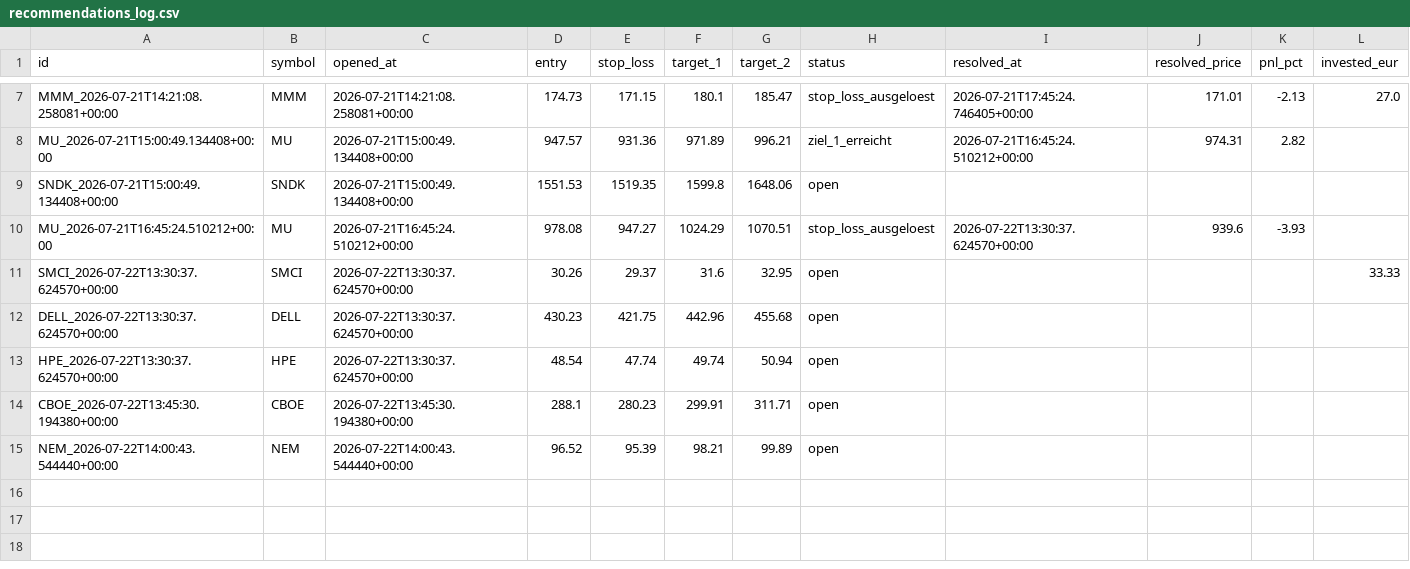
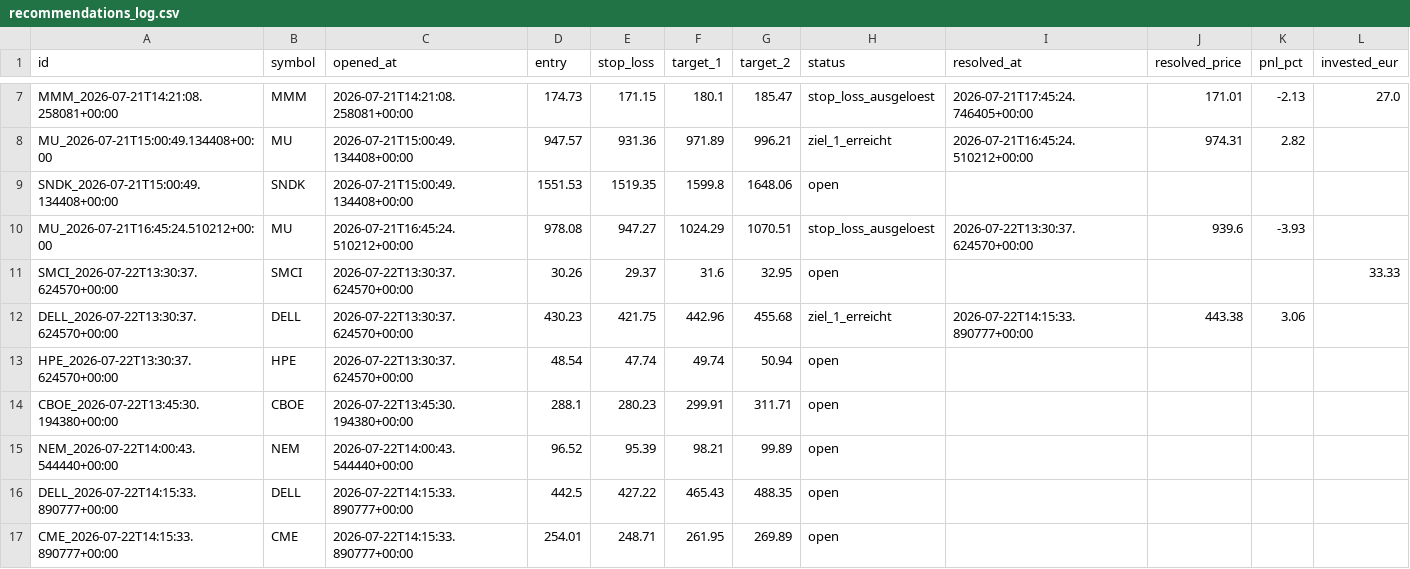
Before and after one commit to luiswolny-dot/Trading-Gehirn, a CSV file: data/recommendations_log.csv, drawn as a sheet; only a part is shown, gaps mark what is left out.

```diff
--- a/data/recommendations_log.csv
+++ b/data/recommendations_log.csv
@@ -11,3 +11,3 @@ MU_2026-07-21T16:45:24.510212+00:00,MU,2026-07-21T16:45:24.510212+00:00,978.08,9
 SMCI_2026-07-22T13:30:37.624570+00:00,SMCI,2026-07-22T13:30:37.624570+00:00,30.26,29.37,31.6,32.95,open,,,,33.33
-DELL_2026-07-22T13:30:37.624570+00:00,DELL,2026-07-22T13:30:37.624570+00:00,430.23,421.75,442.96,455.68,open,,,,
+DELL_2026-07-22T13:30:37.624570+00:00,DELL,2026-07-22T13:30:37.624570+00:00,430.23,421.75,442.96,455.68,ziel_1_erreicht,2026-07-22T14:15:33.890777+00:00,443.38,3.06,
 HPE_2026-07-22T13:30:37.624570+00:00,HPE,2026-07-22T13:30:37.624570+00:00,48.54,47.74,49.74,50.94,open,,,,
@@ -15 +15,3 @@ CBOE_2026-07-22T13:45:30.194380+00:00,CBOE,2026-07-22T13:45:30.194380+00:00,288.
 NEM_2026-07-22T14:00:43.544440+00:00,NEM,2026-07-22T14:00:43.544440+00:00,96.52,95.39,98.21,99.89,open,,,,
+DELL_2026-07-22T14:15:33.890777+00:00,DELL,2026-07-22T14:15:33.890777+00:00,442.5,427.22,465.43,488.35,open,,,,
+CME_2026-07-22T14:15:33.890777+00:00,CME,2026-07-22T14:15:33.890777+00:00,254.01,248.71,261.95,269.89,open,,,,
```
Also changed, not shown: 36 other files.
